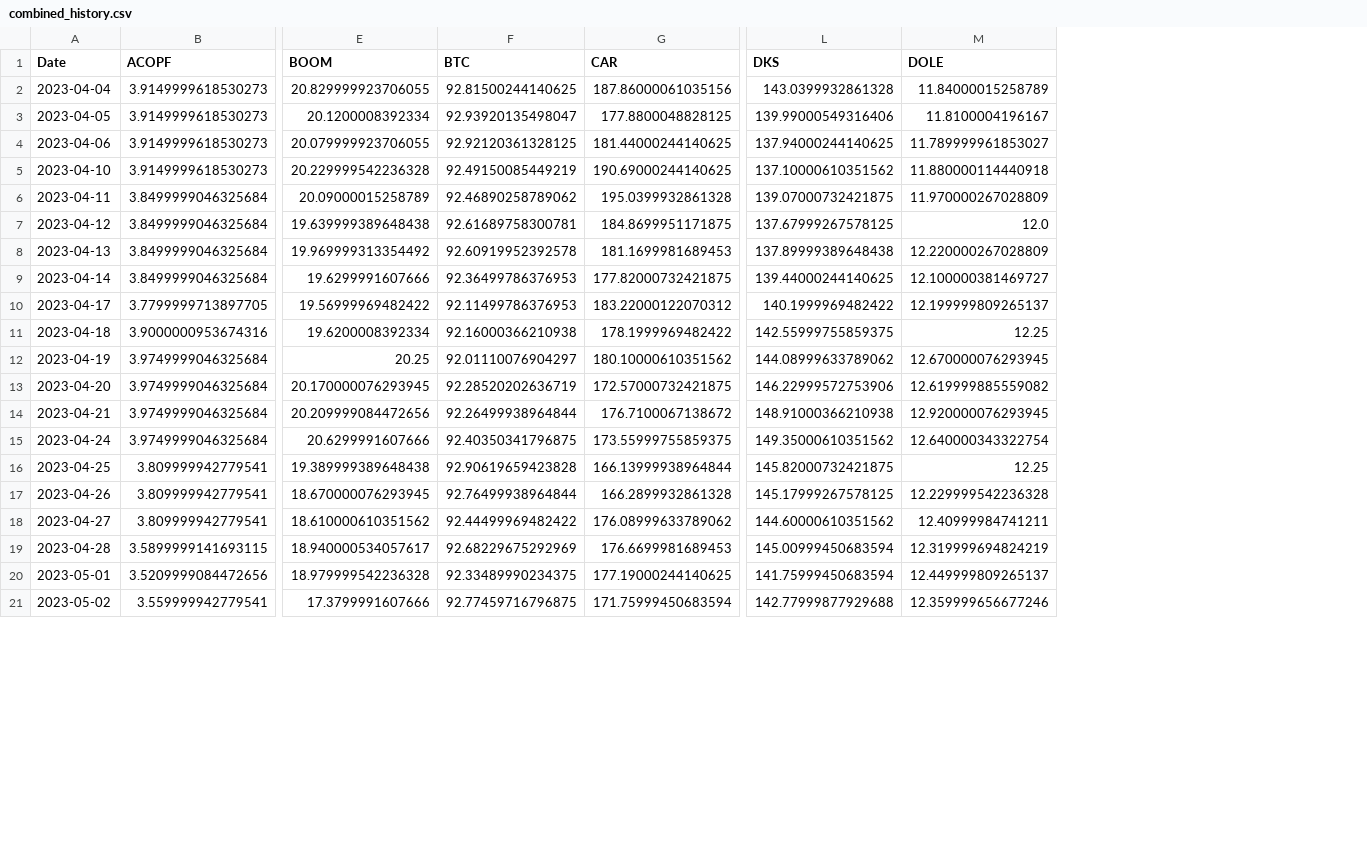
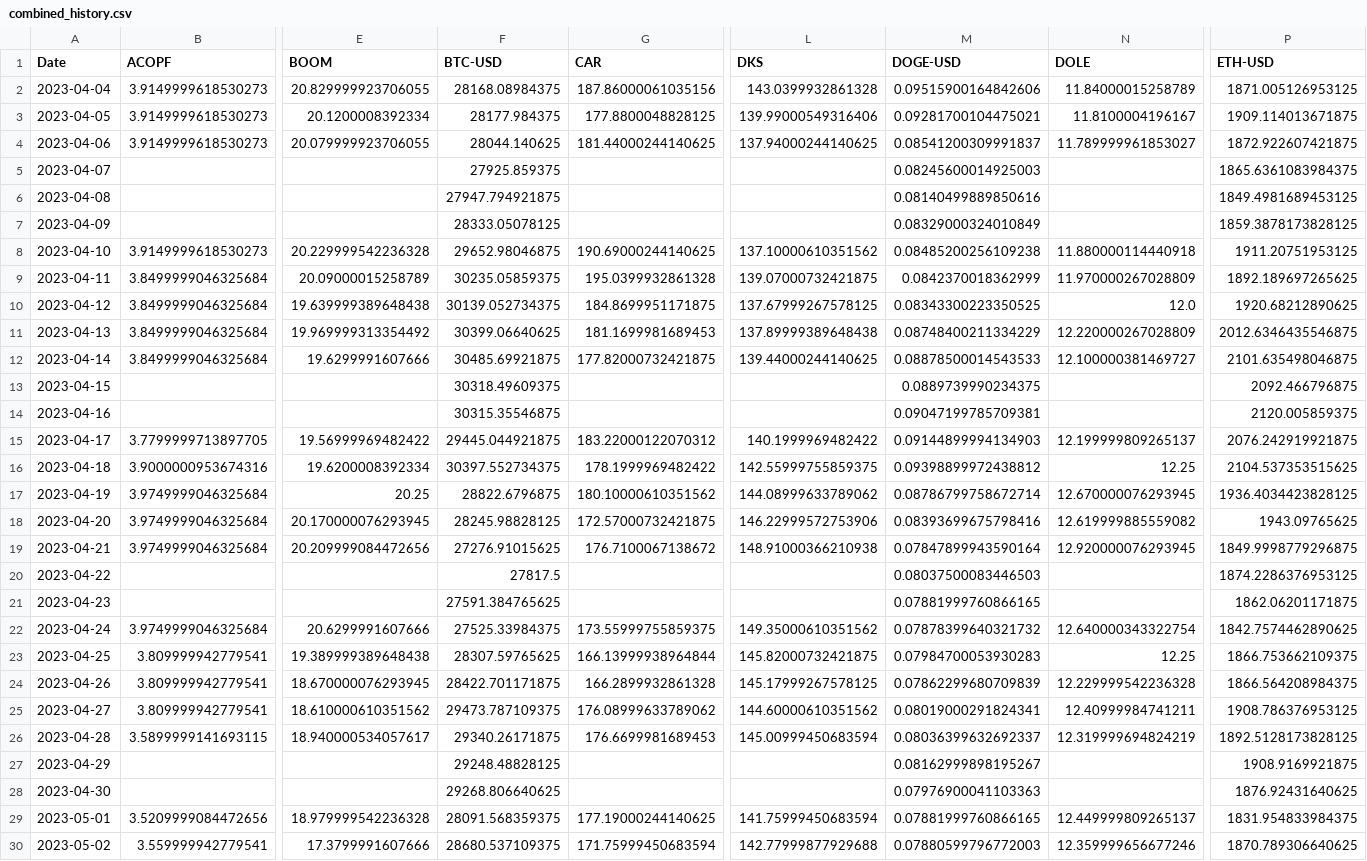
Before and after one commit to rhit-bakerjl1/stonks-342, a CSV file: stock_scraper/combined_history.csv, drawn as a sheet; only a part is shown, gaps mark what is left out; removed rows and columns are numbered as before the commit, all else as after; rows hold the shown columns only; the diff names each change by its address in the sheet, - before the commit and + after, or states it on an @@ line.

Commit message:
Updated history to include cryptos

```diff
--- a/stock_scraper/combined_history.csv
+++ b/stock_scraper/combined_history.csv
-column F (BTC), rows 2-21: 92.81500244140625 | 92.93920135498047 | 92.92120361328125 | 92.49150085449219 | 92.46890258789062 | 92.61689758300781 | 92.60919952392578 | 92.36499786376953 | 92.11499786376953 | 92.16000366210938 | 92.01110076904297 | 92.28520202636719 | 92.26499938964844 | 92.40350341796875 | 92.90619659423828 | 92.76499938964844 | 92.44499969482422 | 92.68229675292969 | 92.33489990234375 | 92.77459716796875
+column F (BTC-USD), rows 2-4: 28168.08984375 | 28177.984375 | 28044.140625; rows 8-12: 29652.98046875 | 30235.05859375 | 30139.052734375 | 30399.06640625 | 30485.69921875; rows 15-19: 29445.044921875 | 30397.552734375 | 28822.6796875 | 28245.98828125 | 27276.91015625; rows 22-26: 27525.33984375 | 28307.59765625 | 28422.701171875 | 29473.787109375 | 29340.26171875; rows 29-30: 28091.568359375 | 28680.537109375
+column M (DOGE-USD), rows 2-4: 0.09515900164842606 | 0.09281700104475021 | 0.08541200309991837; rows 8-12: 0.08485200256109238 | 0.0842370018362999 | 0.08343300223350525 | 0.08748400211334229 | 0.08878500014543533; rows 15-19: 0.09144899994134903 | 0.09398899972438812 | 0.08786799758672714 | 0.08393699675798416 | 0.07847899943590164; rows 22-26: 0.07878399640321732 | 0.07984700053930283 | 0.07862299680709839 | 0.08019000291824341 | 0.08036399632692337; rows 29-30: 0.07881999760866165 | 0.07880599796772003
+column P (ETH-USD), rows 2-4: 1871.005126953125 | 1909.114013671875 | 1872.922607421875; rows 8-12: 1911.20751953125 | 1892.189697265625 | 1920.68212890625 | 2012.6346435546875 | 2101.635498046875; rows 15-19: 2076.242919921875 | 2104.537353515625 | 1936.4034423828125 | 1943.09765625 | 1849.9998779296875; rows 22-26: 1842.7574462890625 | 1866.753662109375 | 1866.564208984375 | 1908.786376953125 | 1892.5128173828125; rows 29-30: 1831.954833984375 | 1870.789306640625
+row 5: 2023-04-07 |  |  | 27925.859375 |  |  | 0.08245600014925003 |  | 1865.6361083984375
+row 6: 2023-04-08 |  |  | 27947.794921875 |  |  | 0.08140499889850616 |  | 1849.4981689453125
+row 7: 2023-04-09 |  |  | 28333.05078125 |  |  | 0.08329000324010849 |  | 1859.3878173828125
+row 13: 2023-04-15 |  |  | 30318.49609375 |  |  | 0.0889739990234375 |  | 2092.466796875
+row 14: 2023-04-16 |  |  | 30315.35546875 |  |  | 0.09047199785709381 |  | 2120.005859375
+row 20: 2023-04-22 |  |  | 27817.5 |  |  | 0.08037500083446503 |  | 1874.2286376953125
+row 21: 2023-04-23 |  |  | 27591.384765625 |  |  | 0.07881999760866165 |  | 1862.06201171875
+row 27: 2023-04-29 |  |  | 29248.48828125 |  |  | 0.08162999898195267 |  | 1908.9169921875
+row 28: 2023-04-30 |  |  | 29268.806640625 |  |  | 0.07976900041103363 |  | 1876.92431640625
```
Also changed, not shown: 1 other file.
